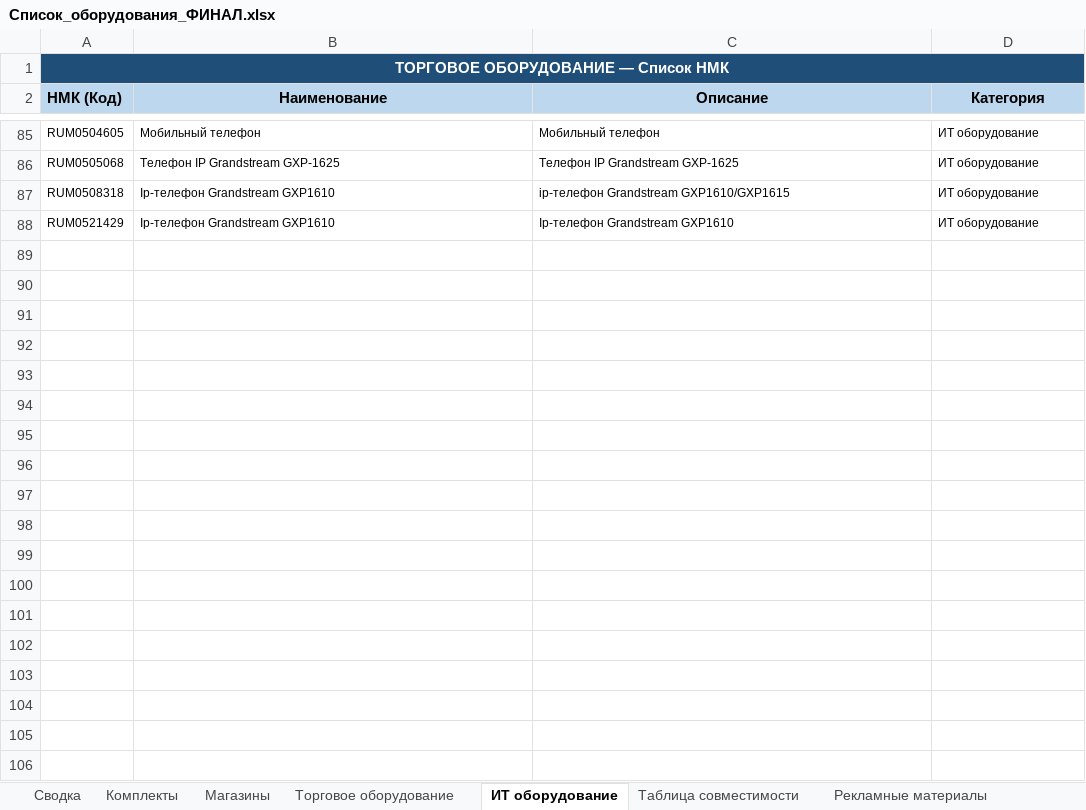
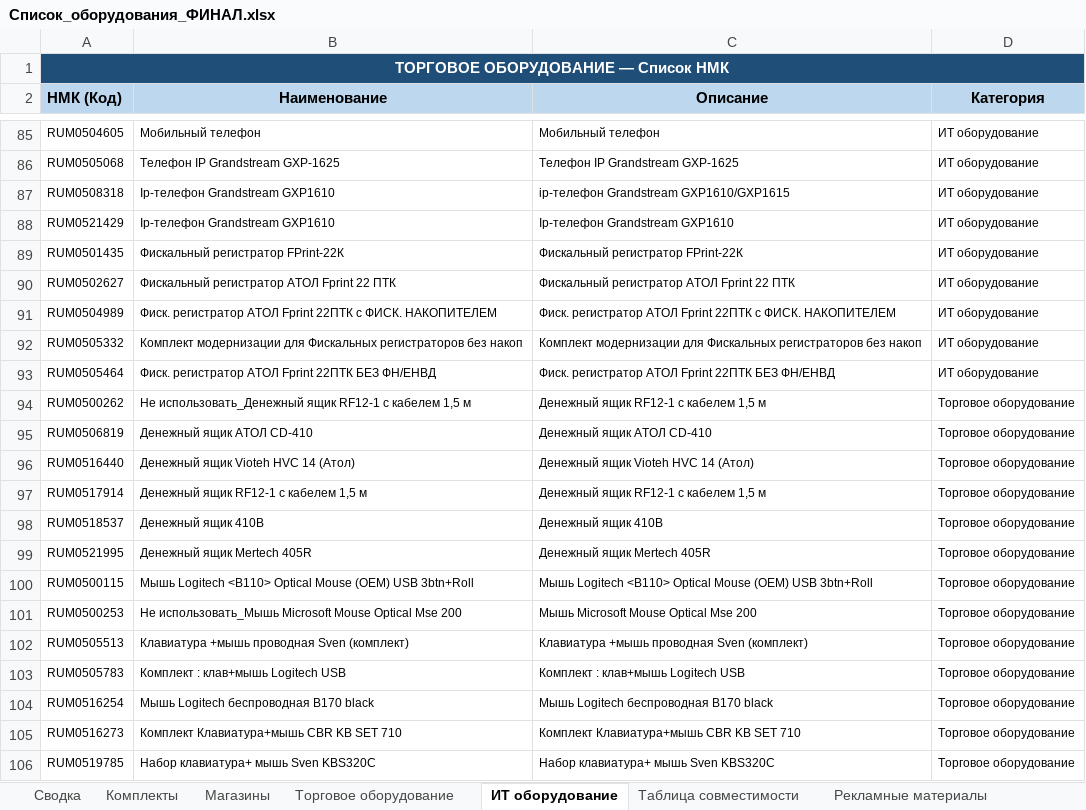
Before and after one commit to skbmaksim82-byte/Portal-zakazov, an Excel workbook: Список_оборудования_ФИНАЛ.xlsx, sheet ИТ оборудование, drawn as a sheet; only a part is shown, gaps mark what is left out; values as stored, in another font and other column widths than the file's, no borders; the diff covers the shown part only; the diff names each change by its address in the sheet, - before the commit and + after, or states it on an @@ line.

```diff
--- a/Список_оборудования_ФИНАЛ.xlsx (sheet ИТ оборудование)
+++ b/Список_оборудования_ФИНАЛ.xlsx (sheet ИТ оборудование)
+row 89: RUM0501435 | Фискальный регистратор FPrint-22К | Фискальный регистратор FPrint-22К | ИТ оборудование
+row 90: RUM0502627 | Фискальный регистратор АТОЛ Fprint 22 ПТК | Фискальный регистратор АТОЛ Fprint 22 ПТК | ИТ оборудование
+row 91: RUM0504989 | Фиск. регистратор АТОЛ Fprint 22ПТК с ФИСК. НАКОПИТЕЛЕМ | Фиск. регистратор АТОЛ Fprint 22ПТК с ФИСК. НАКОПИТЕЛЕМ | ИТ оборудование
+row 92: RUM0505332 | Комплект модернизации для Фискальных регистраторов без накоп | Комплект модернизации для Фискальных регистраторов без накоп | ИТ оборудование
+row 93: RUM0505464 | Фиск. регистратор АТОЛ Fprint 22ПТК БЕЗ ФН/ЕНВД | Фиск. регистратор АТОЛ Fprint 22ПТК БЕЗ ФН/ЕНВД | ИТ оборудование
+row 94: RUM0500262 | Не использовать_Денежный ящик RF12-1 с кабелем 1,5 м | Денежный ящик RF12-1 с кабелем 1,5 м | Торговое оборудование
+row 95: RUM0506819 | Денежный ящик АТОЛ CD-410 | Денежный ящик АТОЛ CD-410 | Торговое оборудование
+row 96: RUM0516440 | Денежный ящик Vioteh HVC 14 (Атол) | Денежный ящик Vioteh HVC 14 (Атол) | Торговое оборудование
+row 97: RUM0517914 | Денежный ящик RF12-1 с кабелем 1,5 м | Денежный ящик RF12-1 с кабелем 1,5 м | Торговое оборудование
+row 98: RUM0518537 | Денежный ящик 410B | Денежный ящик 410B | Торговое оборудование
+row 99: RUM0521995 | Денежный ящик Mertech 405R | Денежный ящик Mertech 405R | Торговое оборудование
+row 100: RUM0500115 | Мышь Logitech <B110> Optical Mouse (OEM) USB 3btn+Roll | Мышь Logitech <B110> Optical Mouse (OEM) USB 3btn+Roll | Торговое оборудование
+row 101: RUM0500253 | Не использовать_Мышь Microsoft Mouse Optical Mse 200 | Мышь Microsoft Mouse Optical Mse 200 | Торговое оборудование
+row 102: RUM0505513 | Клавиатура +мышь проводная Sven (комплект) | Клавиатура +мышь проводная Sven (комплект) | Торговое оборудование
+row 103: RUM0505783 | Комплект : клав+мышь Logitech USB | Комплект : клав+мышь Logitech USB | Торговое оборудование
+row 104: RUM0516254 | Мышь Logitech беспроводная B170 black | Мышь Logitech беспроводная B170 black | Торговое оборудование
+row 105: RUM0516273 | Комплект Клавиатура+мышь CBR KB SET 710 | Комплект Клавиатура+мышь CBR KB SET 710 | Торговое оборудование
+row 106: RUM0519785 | Набор клавиатура+ мышь Sven KBS320C | Набор клавиатура+ мышь Sven KBS320C | Торговое оборудование
```
Also changed, not shown: 35 added rows elsewhere in this sheet, sheet Торговое оборудование, sheet Слаботочное оборудование, sheet Световое оборудование.
